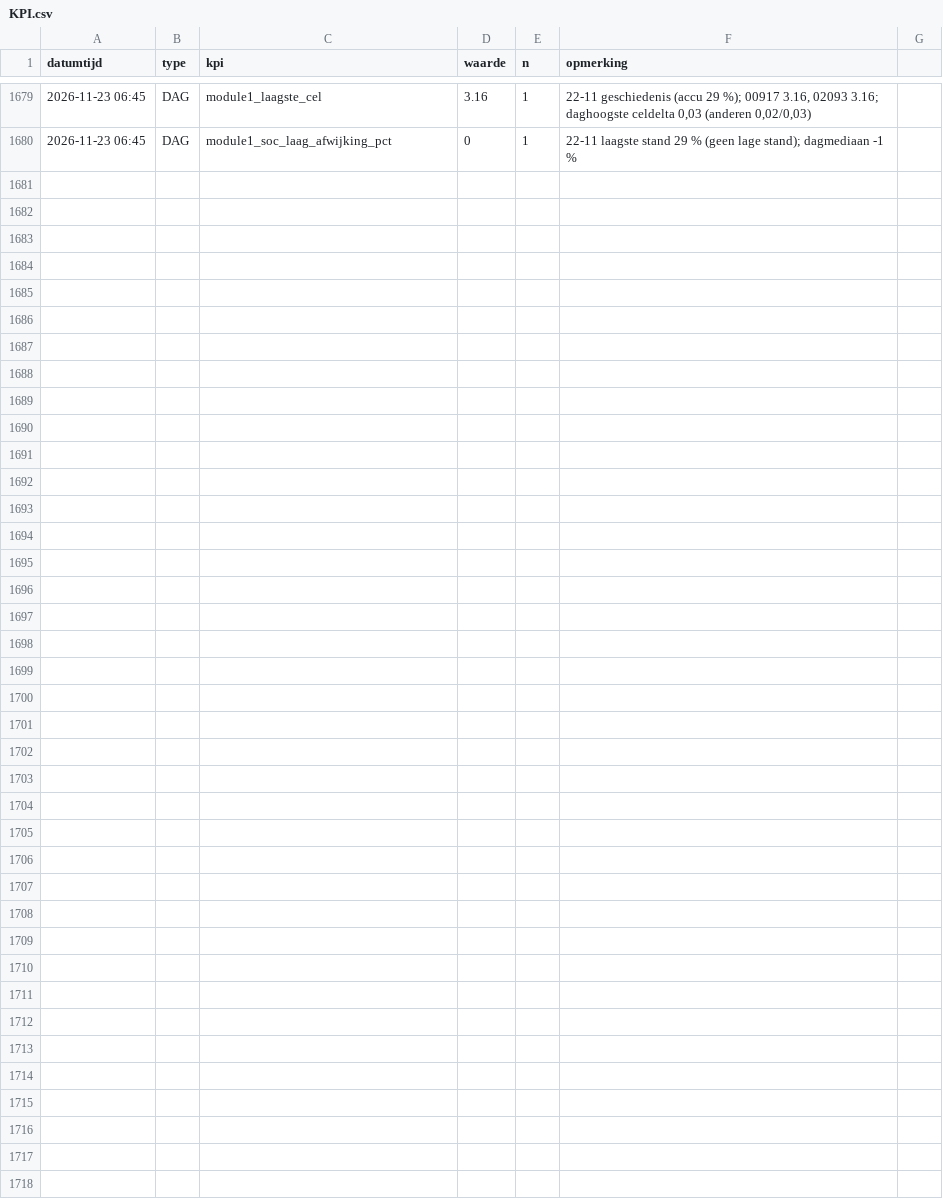
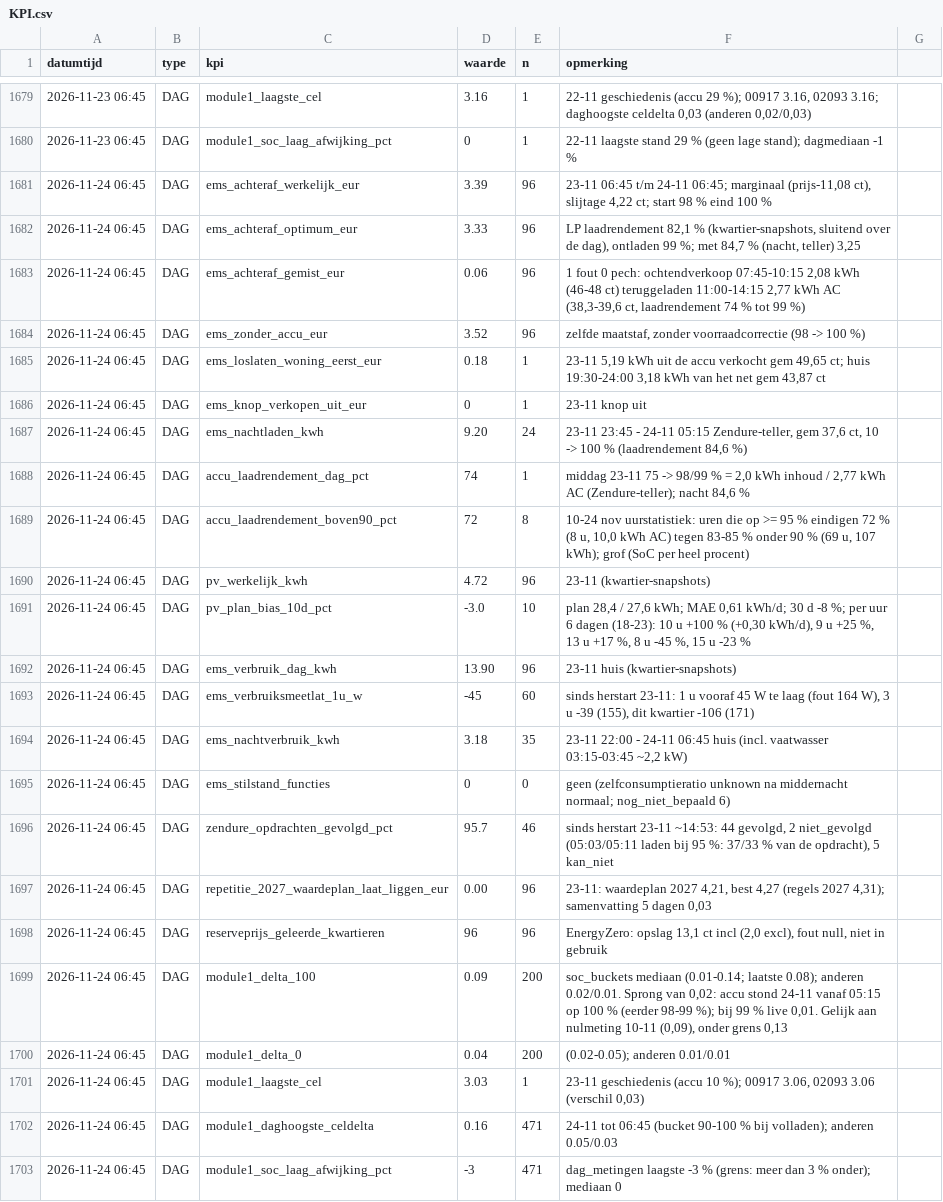
Before and after one commit to Roedie84/Energy-Management-System, a CSV file: KPI.csv, drawn as a sheet; only a part is shown, gaps mark what is left out.

```diff
--- a/KPI.csv
+++ b/KPI.csv
@@ -1680 +1680,24 @@ datumtijd,type,kpi,waarde,n,opmerking
 2026-11-23 06:45,DAG,module1_soc_laag_afwijking_pct,0,1,"22-11 laagste stand 29 % (geen lage stand); dagmediaan -1 %"
+2026-11-24 06:45,DAG,ems_achteraf_werkelijk_eur,3.39,96,"23-11 06:45 t/m 24-11 06:45; marginaal (prijs-11,08 ct), slijtage 4,22 ct; start 98 % eind 100 %"
+2026-11-24 06:45,DAG,ems_achteraf_optimum_eur,3.33,96,"LP laadrendement 82,1 % (kwartier-snapshots, sluitend over de dag), ontladen 99 %; met 84,7 % (nacht, teller) 3,25"
+2026-11-24 06:45,DAG,ems_achteraf_gemist_eur,0.06,96,"1 fout 0 pech: ochtendverkoop 07:45-10:15 2,08 kWh (46-48 ct) teruggeladen 11:00-14:15 2,77 kWh AC (38,3-39,6 ct, laadrendement 74 % tot 99 %)"
+2026-11-24 06:45,DAG,ems_zonder_accu_eur,3.52,96,"zelfde maatstaf, zonder voorraadcorrectie (98 -> 100 %)"
+2026-11-24 06:45,DAG,ems_loslaten_woning_eerst_eur,0.18,1,"23-11 5,19 kWh uit de accu verkocht gem 49,65 ct; huis 19:30-24:00 3,18 kWh van het net gem 43,87 ct"
+2026-11-24 06:45,DAG,ems_knop_verkopen_uit_eur,0,1,23-11 knop uit
+2026-11-24 06:45,DAG,ems_nachtladen_kwh,9.20,24,"23-11 23:45 - 24-11 05:15 Zendure-teller, gem 37,6 ct, 10 -> 100 % (laadrendement 84,6 %)"
+2026-11-24 06:45,DAG,accu_laadrendement_dag_pct,74,1,"middag 23-11 75 -> 98/99 % = 2,0 kWh inhoud / 2,77 kWh AC (Zendure-teller); nacht 84,6 %"
+2026-11-24 06:45,DAG,accu_laadrendement_boven90_pct,72,8,"10-24 nov uurstatistiek: uren die op >= 95 % eindigen 72 % (8 u, 10,0 kWh AC) tegen 83-85 % onder 90 % (69 u, 107 kWh); grof (SoC per heel procent)"
+2026-11-24 06:45,DAG,pv_werkelijk_kwh,4.72,96,23-11 (kwartier-snapshots)
+2026-11-24 06:45,DAG,pv_plan_bias_10d_pct,-3.0,10,"plan 28,4 / 27,6 kWh; MAE 0,61 kWh/d; 30 d -8 %; per uur 6 dagen (18-23): 10 u +100 % (+0,30 kWh/d), 9 u +25 %, 13 u +17 %, 8 u -45 %, 15 u -23 %"
+2026-11-24 06:45,DAG,ems_verbruik_dag_kwh,13.90,96,23-11 huis (kwartier-snapshots)
+2026-11-24 06:45,DAG,ems_verbruiksmeetlat_1u_w,-45,60,"sinds herstart 23-11: 1 u vooraf 45 W te laag (fout 164 W), 3 u -39 (155), dit kwartier -106 (171)"
+2026-11-24 06:45,DAG,ems_nachtverbruik_kwh,3.18,35,"23-11 22:00 - 24-11 06:45 huis (incl. vaatwasser 03:15-03:45 ~2,2 kW)"
+2026-11-24 06:45,DAG,ems_stilstand_functies,0,0,"geen (zelfconsumptieratio unknown na middernacht normaal; nog_niet_bepaald 6)"
+2026-11-24 06:45,DAG,zendure_opdrachten_gevolgd_pct,95.7,46,"sinds herstart 23-11 ~14:53: 44 gevolgd, 2 niet_gevolgd (05:03/05:11 laden bij 95 %: 37/33 % van de opdracht), 5 kan_niet"
+2026-11-24 06:45,DAG,repetitie_2027_waardeplan_laat_liggen_eur,0.00,96,"23-11: waardeplan 2027 4,21, best 4,27 (regels 2027 4,31); samenvatting 5 dagen 0,03"
+2026-11-24 06:45,DAG,reserveprijs_geleerde_kwartieren,96,96,"EnergyZero: opslag 13,1 ct incl (2,0 excl), fout null, niet in gebruik"
+2026-11-24 06:45,DAG,module1_delta_100,0.09,200,"soc_buckets mediaan (0.01-0.14; laatste 0.08); anderen 0.02/0.01. Sprong van 0,02: accu stond 24-11 vanaf 05:15 op 100 % (eerder 98-99 %); bij 99 % live 0,01. Gelijk aan nulmeting 10-11 (0,09), onder grens 0,13"
+2026-11-24 06:45,DAG,module1_delta_0,0.04,200,(0.02-0.05); anderen 0.01/0.01
+2026-11-24 06:45,DAG,module1_laagste_cel,3.03,1,"23-11 geschiedenis (accu 10 %); 00917 3.06, 02093 3.06 (verschil 0,03)"
+2026-11-24 06:45,DAG,module1_daghoogste_celdelta,0.16,471,"24-11 tot 06:45 (bucket 90-100 % bij volladen); anderen 0.05/0.03"
+2026-11-24 06:45,DAG,module1_soc_laag_afwijking_pct,-3,471,"dag_metingen laagste -3 % (grens: meer dan 3 % onder); mediaan 0"
```
Also changed, not shown: 2 other files.
